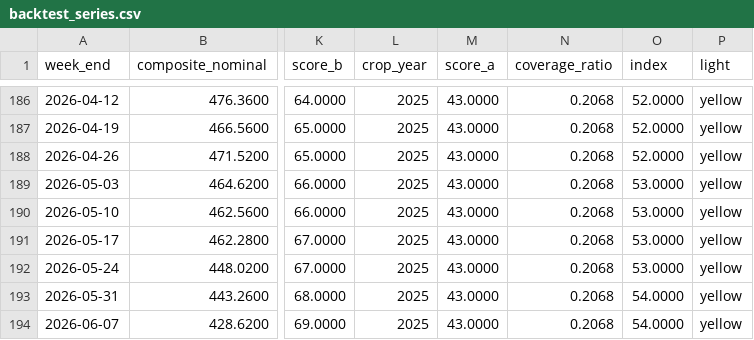
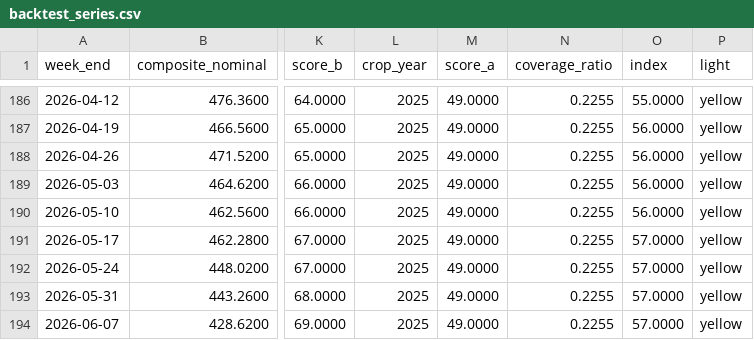
Before and after one commit to Open-Food-Signal/openfoodsignal, a CSV file: data/backtest_series.csv, drawn as a sheet; only a part is shown, gaps mark what is left out; the diff covers the shown part only; the diff names each change by its address in the sheet, - before the commit and + after, or states it on an @@ line.

```diff
--- a/data/backtest_series.csv
+++ b/data/backtest_series.csv
-M186:M194 (score_a): 43.0000
+M186:M194 (score_a): 49.0000
-N186:N194 (coverage_ratio): 0.2068
+N186:N194 (coverage_ratio): 0.2255
-O186 (index): 52.0000
+O186 (index): 55.0000
-O187:O188 (index): 52.0000
+O187:O188 (index): 56.0000
-O189:O190 (index): 53.0000
+O189:O190 (index): 56.0000
-O191:O192 (index): 53.0000
+O191:O192 (index): 57.0000
-O193:O194 (index): 54.0000
+O193:O194 (index): 57.0000
```
Also changed, not shown: 81 edited cells elsewhere in this file, data/pillar_a_series.csv, data/pillar_c_series.csv, 3 other files.
